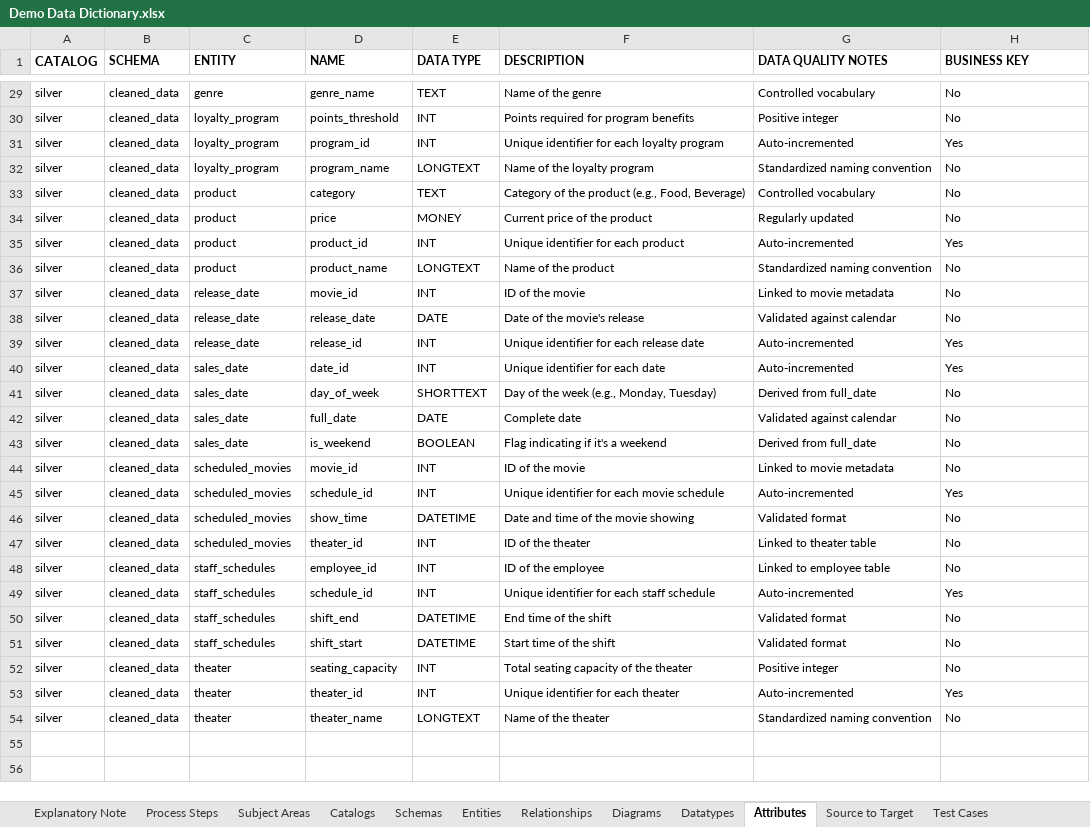
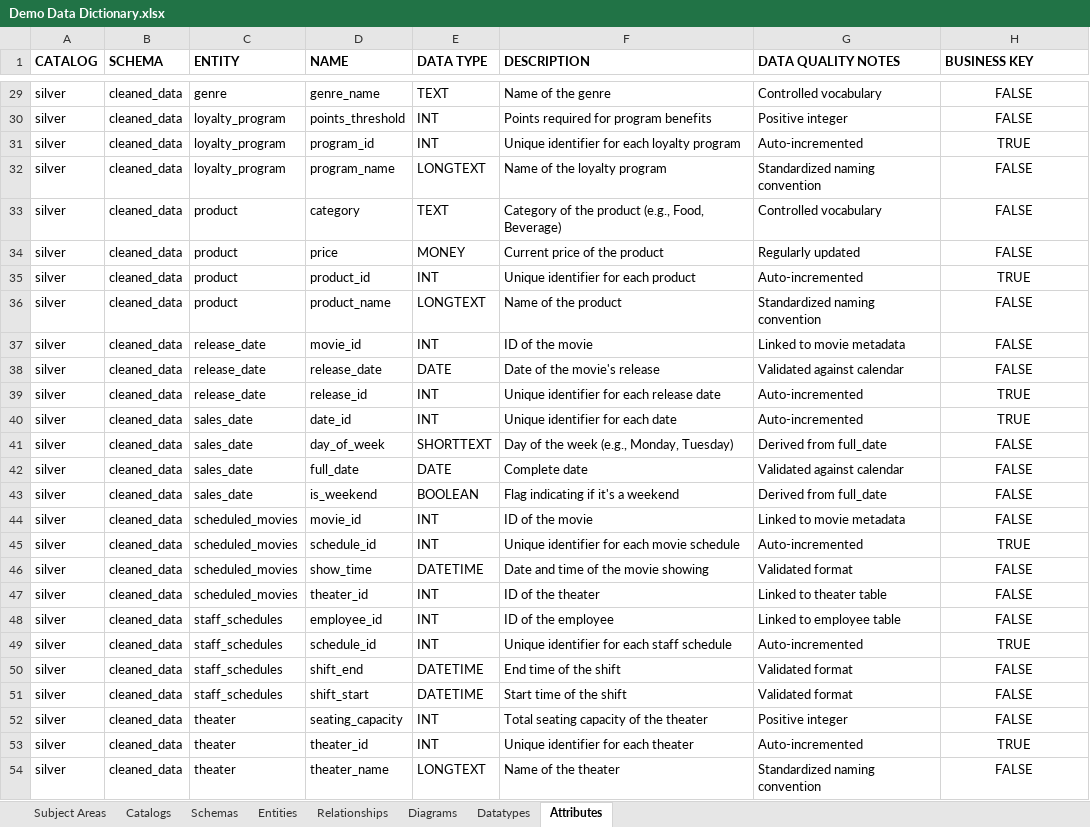
Before and after one commit to deytalytics/deyta-userguide, an Excel workbook: Demo Data Dictionary.xlsx, sheet Attributes, drawn as a sheet; only a part is shown, gaps mark what is left out; values as stored, in another font and other column widths than the file's, no borders; the diff covers the shown part only; the diff names each change by its address in the sheet, - before the commit and + after, or states it on an @@ line.

```diff
--- a/Demo Data Dictionary.xlsx (sheet Attributes)
+++ b/Demo Data Dictionary.xlsx (sheet Attributes)
-sheet tab: Explanatory Note
-sheet tab: Process Steps
-sheet tab: Source to Target
-sheet tab: Test Cases
@@ B1:H1 text size: larger @@
@@ A29:H54 text size: larger @@
-H29:H54 alignment: left
+H29:H54 alignment: center
-H29:H30 (BUSINESS KEY): No
+H29:H30 (BUSINESS KEY): FALSE
-H31 (BUSINESS KEY): Yes
+H31 (BUSINESS KEY): TRUE
-H32:H34 (BUSINESS KEY): No
+H32:H34 (BUSINESS KEY): FALSE
-H35 (BUSINESS KEY): Yes
+H35 (BUSINESS KEY): TRUE
-H36:H38 (BUSINESS KEY): No
+H36:H38 (BUSINESS KEY): FALSE
-H39:H40 (BUSINESS KEY): Yes
+H39:H40 (BUSINESS KEY): TRUE
-H41:H44 (BUSINESS KEY): No
+H41:H44 (BUSINESS KEY): FALSE
-H45 (BUSINESS KEY): Yes
+H45 (BUSINESS KEY): TRUE
-H46:H48 (BUSINESS KEY): No
+H46:H48 (BUSINESS KEY): FALSE
-H49 (BUSINESS KEY): Yes
+H49 (BUSINESS KEY): TRUE
-H50:H52 (BUSINESS KEY): No
+H50:H52 (BUSINESS KEY): FALSE
-H53 (BUSINESS KEY): Yes
+H53 (BUSINESS KEY): TRUE
-H54 (BUSINESS KEY): No
+H54 (BUSINESS KEY): FALSE
```
Also changed, not shown: 27 edited cells and cell formats elsewhere in this sheet, sheet Entities, sheet Relationships, sheet Datatypes, sheet Subject Areas, sheet Schemas, sheet Diagrams, 1 more sheet, charts or pictures.
